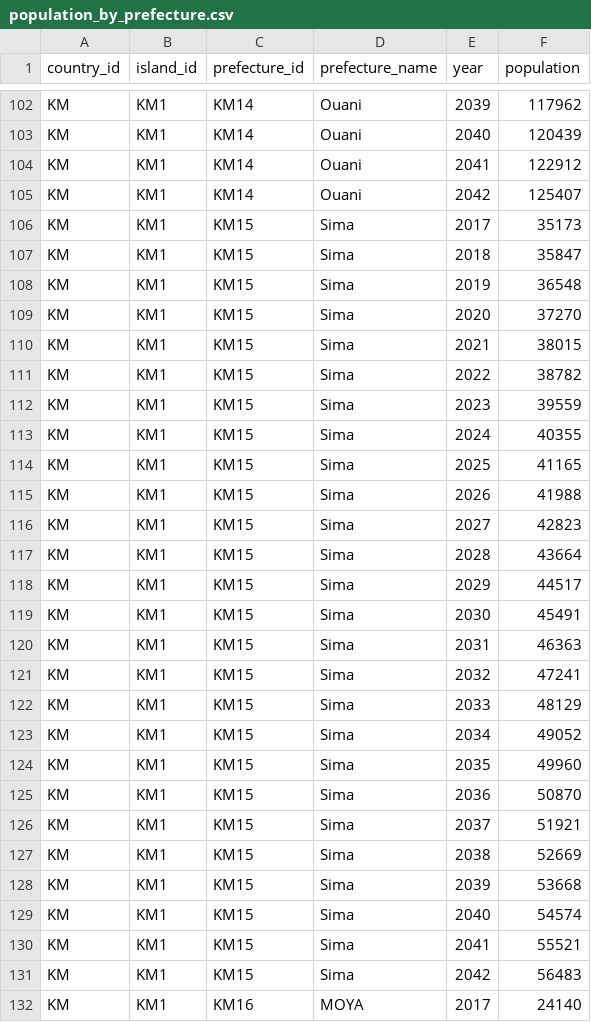
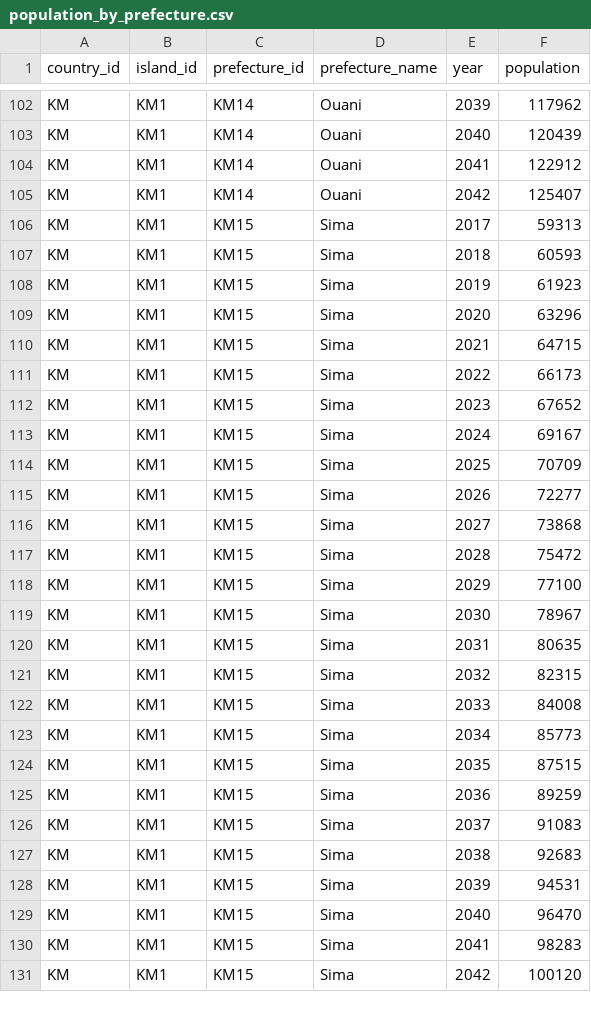
Before and after one commit to hhousni/Comoros-demographics, a CSV file: datasets/population_by_prefecture.csv, drawn as a sheet; only a part is shown, gaps mark what is left out; the diff covers the shown part only.

```diff
--- a/datasets/population_by_prefecture.csv
+++ b/datasets/population_by_prefecture.csv
@@ -105,28 +105,27 @@ KM,KM1,KM14,Ouani,2041,122912
 KM,KM1,KM14,Ouani,2042,125407
-KM,KM1,KM15,Sima,2017,35173
-KM,KM1,KM15,Sima,2018,35847
-KM,KM1,KM15,Sima,2019,36548
-KM,KM1,KM15,Sima,2020,37270
-KM,KM1,KM15,Sima,2021,38015
-KM,KM1,KM15,Sima,2022,38782
-KM,KM1,KM15,Sima,2023,39559
-KM,KM1,KM15,Sima,2024,40355
-KM,KM1,KM15,Sima,2025,41165
-KM,KM1,KM15,Sima,2026,41988
-KM,KM1,KM15,Sima,2027,42823
-KM,KM1,KM15,Sima,2028,43664
-KM,KM1,KM15,Sima,2029,44517
-KM,KM1,KM15,Sima,2030,45491
-KM,KM1,KM15,Sima,2031,46363
-KM,KM1,KM15,Sima,2032,47241
-KM,KM1,KM15,Sima,2033,48129
-KM,KM1,KM15,Sima,2034,49052
-KM,KM1,KM15,Sima,2035,49960
-KM,KM1,KM15,Sima,2036,50870
-KM,KM1,KM15,Sima,2037,51921
-KM,KM1,KM15,Sima,2038,52669
-KM,KM1,KM15,Sima,2039,53668
-KM,KM1,KM15,Sima,2040,54574
-KM,KM1,KM15,Sima,2041,55521
-KM,KM1,KM15,Sima,2042,56483
-KM,KM1,KM16,MOYA,2017,24140
+KM,KM1,KM15,Sima,2017,59313
+KM,KM1,KM15,Sima,2018,60593
+KM,KM1,KM15,Sima,2019,61923
+KM,KM1,KM15,Sima,2020,63296
+KM,KM1,KM15,Sima,2021,64715
+KM,KM1,KM15,Sima,2022,66173
+KM,KM1,KM15,Sima,2023,67652
+KM,KM1,KM15,Sima,2024,69167
+KM,KM1,KM15,Sima,2025,70709
+KM,KM1,KM15,Sima,2026,72277
+KM,KM1,KM15,Sima,2027,73868
+KM,KM1,KM15,Sima,2028,75472
+KM,KM1,KM15,Sima,2029,77100
+KM,KM1,KM15,Sima,2030,78967
+KM,KM1,KM15,Sima,2031,80635
+KM,KM1,KM15,Sima,2032,82315
+KM,KM1,KM15,Sima,2033,84008
+KM,KM1,KM15,Sima,2034,85773
+KM,KM1,KM15,Sima,2035,87515
+KM,KM1,KM15,Sima,2036,89259
+KM,KM1,KM15,Sima,2037,91083
+KM,KM1,KM15,Sima,2038,92683
+KM,KM1,KM15,Sima,2039,94531
+KM,KM1,KM15,Sima,2040,96470
+KM,KM1,KM15,Sima,2041,98283
+KM,KM1,KM15,Sima,2042,100120
```
Also changed, not shown: 25 removed rows elsewhere in this file, datasets/population_by_commune.csv, datasets/population_by_town_village.csv, 10 other files.
